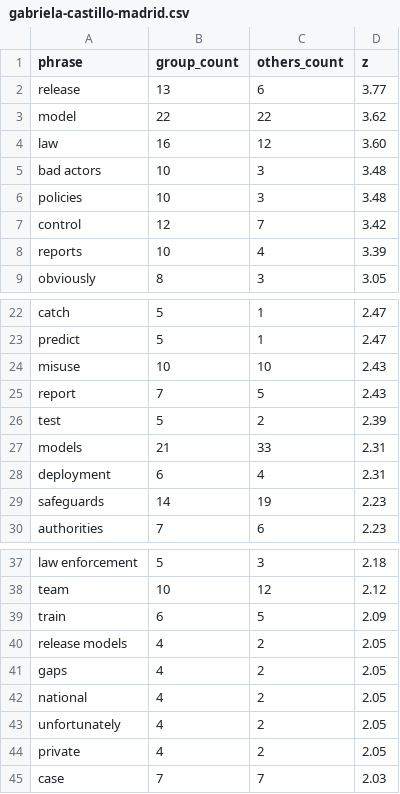
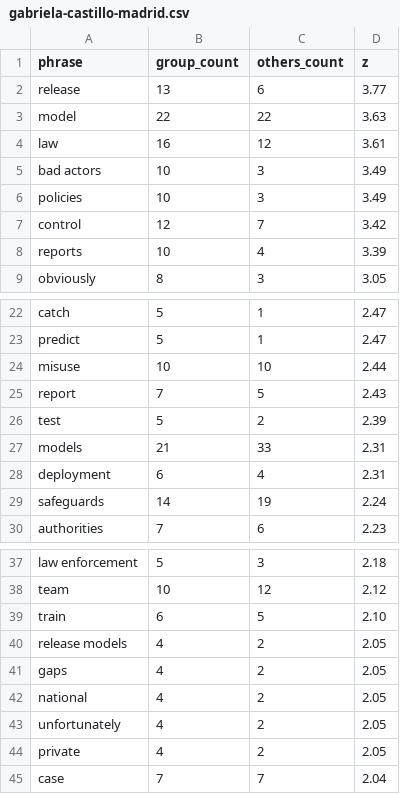
Before and after one commit to BetaNYC/hearings-transcripts, a CSV file: hearings/2026-10-16-technology-ai/wordclouds/people/gabriela-castillo-madrid.csv, drawn as a sheet; only a part is shown, gaps mark what is left out.

```diff
--- a/hearings/2026-10-16-technology-ai/wordclouds/people/gabriela-castillo-madrid.csv
+++ b/hearings/2026-10-16-technology-ai/wordclouds/people/gabriela-castillo-madrid.csv
@@ -2,6 +2,6 @@ phrase,group_count,others_count,z
 release,13,6,3.77
-model,22,22,3.62
-law,16,12,3.60
-bad actors,10,3,3.48
-policies,10,3,3.48
+model,22,22,3.63
+law,16,12,3.61
+bad actors,10,3,3.49
+policies,10,3,3.49
 control,12,7,3.42
@@ -23,3 +23,3 @@ catch,5,1,2.47
 predict,5,1,2.47
-misuse,10,10,2.43
+misuse,10,10,2.44
 report,7,5,2.43
@@ -28,3 +28,3 @@ models,21,33,2.31
 deployment,6,4,2.31
-safeguards,14,19,2.23
+safeguards,14,19,2.24
 authorities,7,6,2.23
@@ -38,3 +38,3 @@ law enforcement,5,3,2.18
 team,10,12,2.12
-train,6,5,2.09
+train,6,5,2.10
 release models,4,2,2.05
@@ -44,2 +44,2 @@ unfortunately,4,2,2.05
 private,4,2,2.05
-case,7,7,2.03
+case,7,7,2.04
```
Also changed, not shown: hearings/2026-10-16-technology-ai/speakers.csv, hearings/2026-10-16-technology-ai/transcript/turns.csv, 48 other files.
